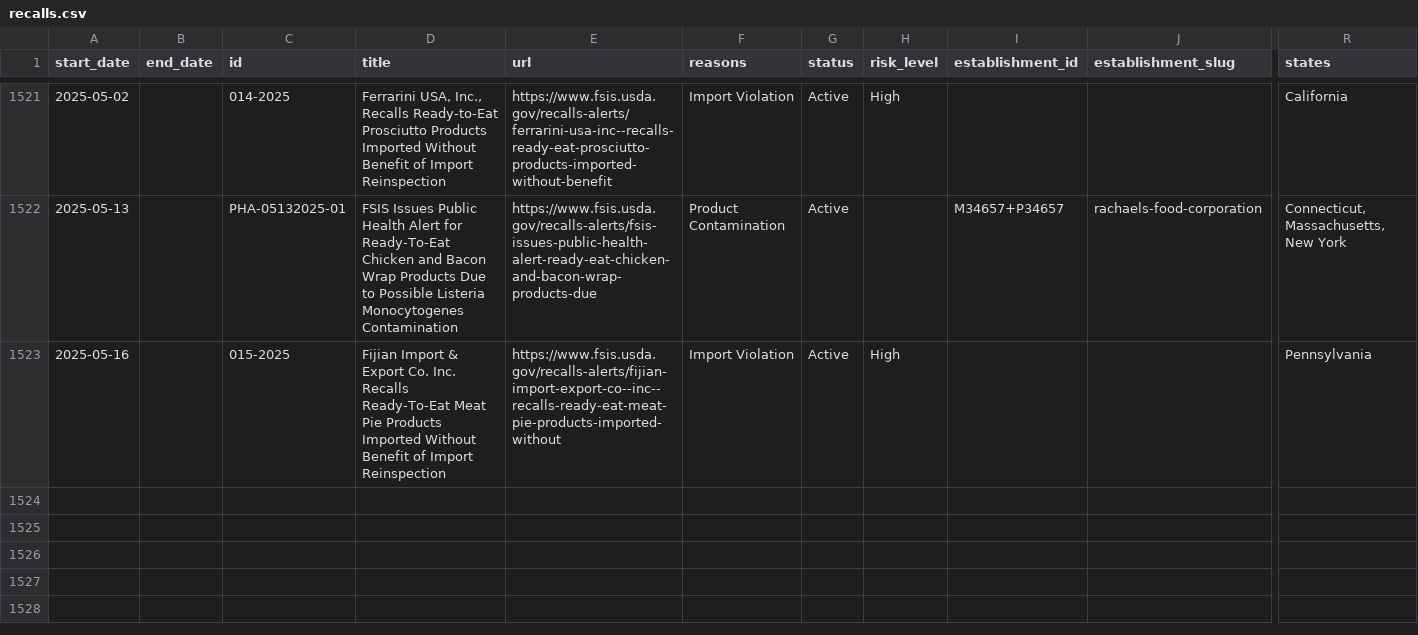
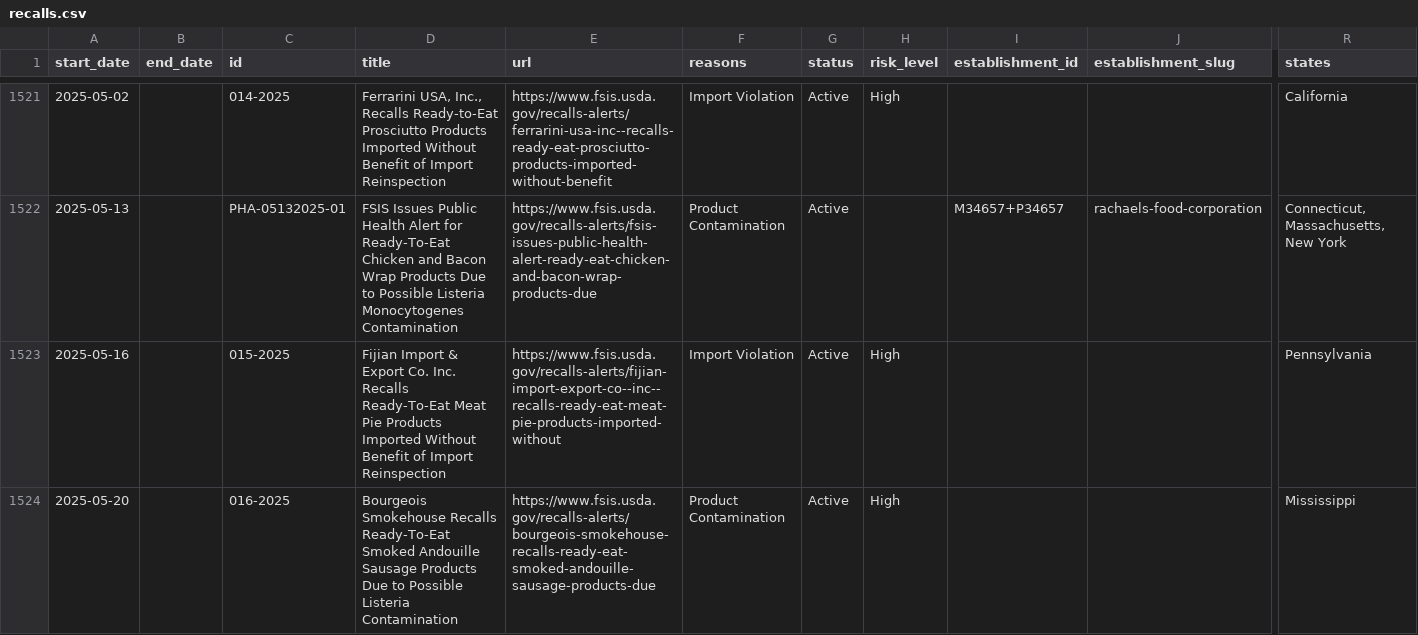
Before and after one commit to harrisj/food-recalls-actions, a CSV file: usda/recalls.csv, drawn as a sheet; only a part is shown, gaps mark what is left out; rows hold the shown columns only; the diff names each change by its address in the sheet, - before the commit and + after, or states it on an @@ line.

```diff
--- a/usda/recalls.csv
+++ b/usda/recalls.csv
+row 1524: 2025-05-20 |  | 016-2025 | Bourgeois Smokehouse Recalls Ready-To-Eat Smoked Andouille Sausage Products Due to Possible Listeria Contamination | https://www.fsis.usda.gov/recalls-alerts/bourgeois-smokehouse-recalls-ready-eat-smoked-andouille-sausage-products-due | Product Contamination | Active | High |  |  | Mississippi
```
Also changed, not shown: 3 other files.
